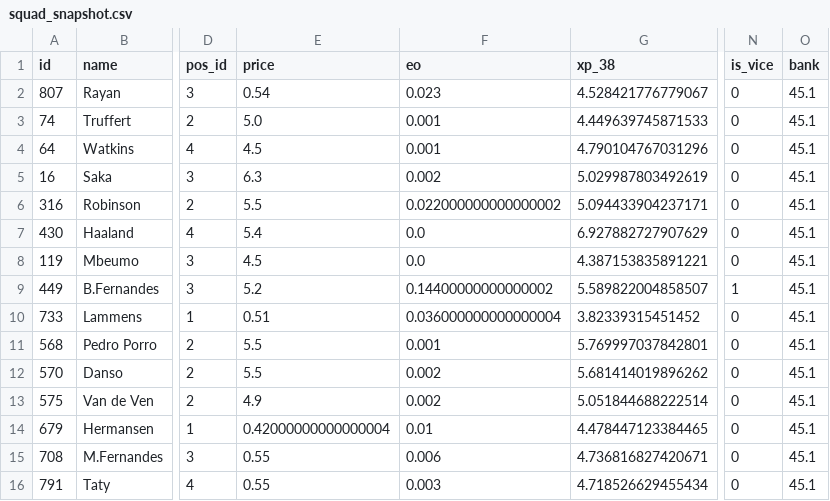
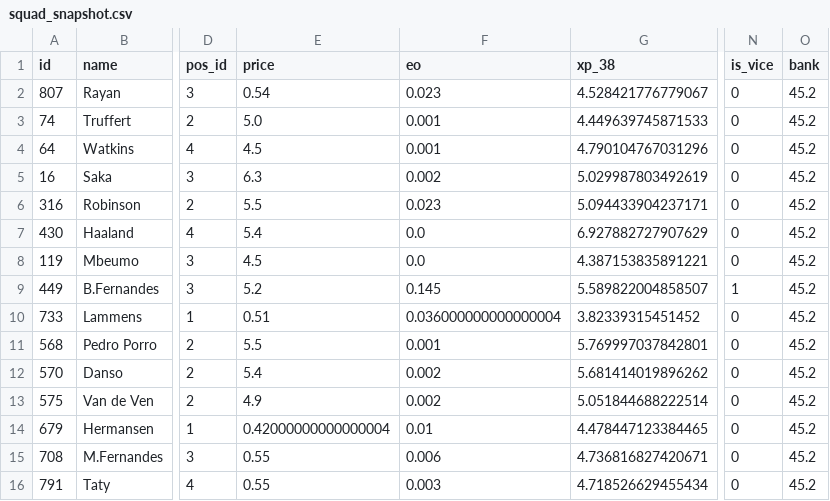
Before and after one commit to quocanhdayyy/footballmanager, a CSV file: data/processed/squad_snapshot.csv, drawn as a sheet; only a part is shown, gaps mark what is left out; the diff names each change by its address in the sheet, - before the commit and + after, or states it on an @@ line.

```diff
--- a/data/processed/squad_snapshot.csv
+++ b/data/processed/squad_snapshot.csv
-O2:O16 (bank): 45.1
+O2:O16 (bank): 45.2
-F6 (eo): 0.022000000000000002
+F6 (eo): 0.023
-F9 (eo): 0.14400000000000002
+F9 (eo): 0.145
-E12 (price): 5.5
+E12 (price): 5.4
```
Also changed, not shown: data/players.csv, 1 other file.
